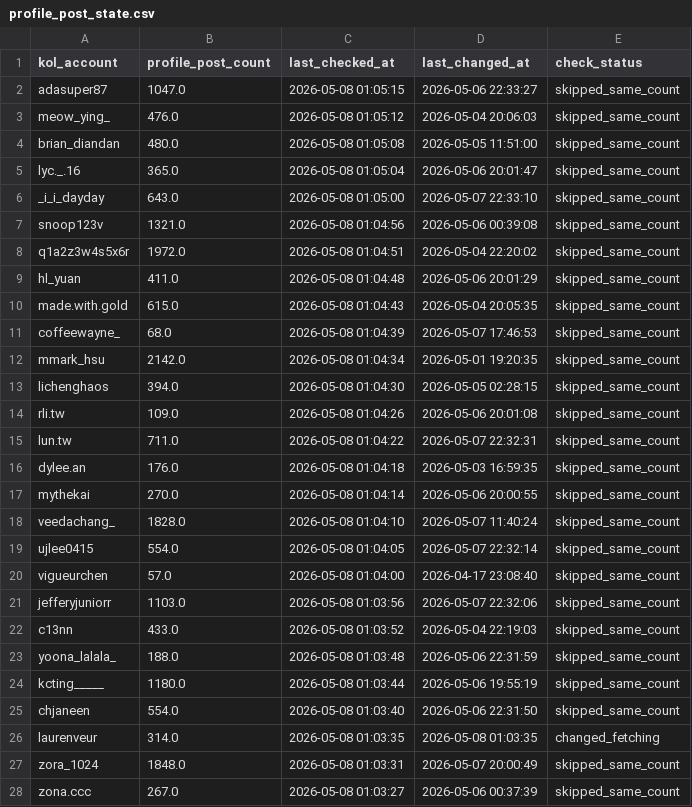
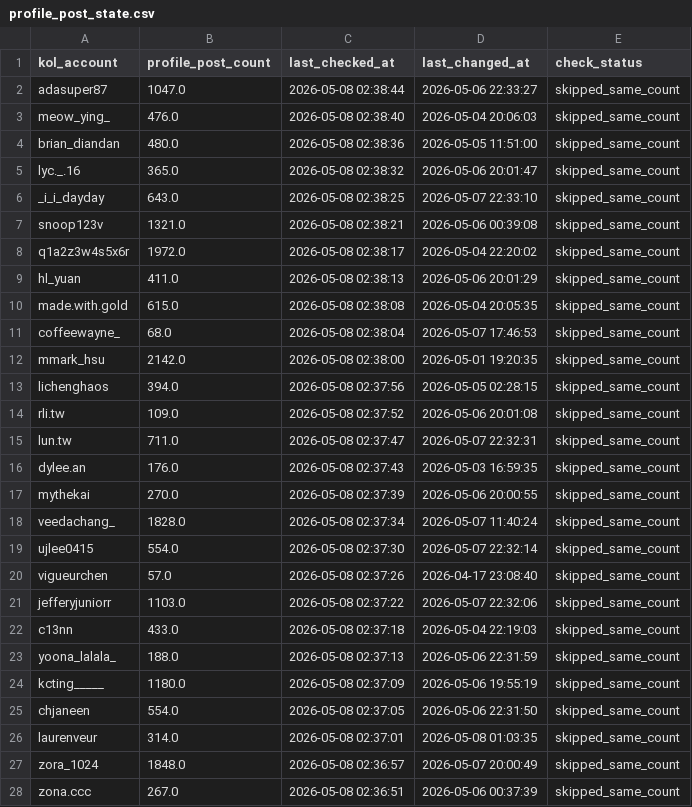
Before and after one commit to sabina-lu/kol-analysis-v2, a CSV file: data/profile_post_state.csv, drawn as a sheet; only a part is shown; the diff covers the shown part only.

```diff
--- a/data/profile_post_state.csv
+++ b/data/profile_post_state.csv
@@ -1,28 +1,28 @@
 kol_account,profile_post_count,last_checked_at,last_changed_at,check_status
-adasuper87,1047.0,2026-05-08 01:05:15,2026-05-06 22:33:27,skipped_same_count
-meow_ying_,476.0,2026-05-08 01:05:12,2026-05-04 20:06:03,skipped_same_count
-brian_diandan,480.0,2026-05-08 01:05:08,2026-05-05 11:51:00,skipped_same_count
-lyc._.16,365.0,2026-05-08 01:05:04,2026-05-06 20:01:47,skipped_same_count
-_i_i_dayday,643.0,2026-05-08 01:05:00,2026-05-07 22:33:10,skipped_same_count
-snoop123v,1321.0,2026-05-08 01:04:56,2026-05-06 00:39:08,skipped_same_count
-q1a2z3w4s5x6r,1972.0,2026-05-08 01:04:51,2026-05-04 22:20:02,skipped_same_count
-hl_yuan,411.0,2026-05-08 01:04:48,2026-05-06 20:01:29,skipped_same_count
-made.with.gold,615.0,2026-05-08 01:04:43,2026-05-04 20:05:35,skipped_same_count
-coffeewayne_,68.0,2026-05-08 01:04:39,2026-05-07 17:46:53,skipped_same_count
-mmark_hsu,2142.0,2026-05-08 01:04:34,2026-05-01 19:20:35,skipped_same_count
-lichenghaos,394.0,2026-05-08 01:04:30,2026-05-05 02:28:15,skipped_same_count
-rli.tw,109.0,2026-05-08 01:04:26,2026-05-06 20:01:08,skipped_same_count
-lun.tw,711.0,2026-05-08 01:04:22,2026-05-07 22:32:31,skipped_same_count
-dylee.an,176.0,2026-05-08 01:04:18,2026-05-03 16:59:35,skipped_same_count
-mythekai,270.0,2026-05-08 01:04:14,2026-05-06 20:00:55,skipped_same_count
-veedachang_,1828.0,2026-05-08 01:04:10,2026-05-07 11:40:24,skipped_same_count
-ujlee0415,554.0,2026-05-08 01:04:05,2026-05-07 22:32:14,skipped_same_count
-vigueurchen,57.0,2026-05-08 01:04:00,2026-04-17 23:08:40,skipped_same_count
-jefferyjuniorr,1103.0,2026-05-08 01:03:56,2026-05-07 22:32:06,skipped_same_count
-c13nn,433.0,2026-05-08 01:03:52,2026-05-04 22:19:03,skipped_same_count
-yoona_lalala_,188.0,2026-05-08 01:03:48,2026-05-06 22:31:59,skipped_same_count
-kcting_____,1180.0,2026-05-08 01:03:44,2026-05-06 19:55:19,skipped_same_count
-chjaneen,554.0,2026-05-08 01:03:40,2026-05-06 22:31:50,skipped_same_count
-laurenveur,314.0,2026-05-08 01:03:35,2026-05-08 01:03:35,changed_fetching
-zora_1024,1848.0,2026-05-08 01:03:31,2026-05-07 20:00:49,skipped_same_count
-zona.ccc,267.0,2026-05-08 01:03:27,2026-05-06 00:37:39,skipped_same_count
+adasuper87,1047.0,2026-05-08 02:38:44,2026-05-06 22:33:27,skipped_same_count
+meow_ying_,476.0,2026-05-08 02:38:40,2026-05-04 20:06:03,skipped_same_count
+brian_diandan,480.0,2026-05-08 02:38:36,2026-05-05 11:51:00,skipped_same_count
+lyc._.16,365.0,2026-05-08 02:38:32,2026-05-06 20:01:47,skipped_same_count
+_i_i_dayday,643.0,2026-05-08 02:38:25,2026-05-07 22:33:10,skipped_same_count
+snoop123v,1321.0,2026-05-08 02:38:21,2026-05-06 00:39:08,skipped_same_count
+q1a2z3w4s5x6r,1972.0,2026-05-08 02:38:17,2026-05-04 22:20:02,skipped_same_count
+hl_yuan,411.0,2026-05-08 02:38:13,2026-05-06 20:01:29,skipped_same_count
+made.with.gold,615.0,2026-05-08 02:38:08,2026-05-04 20:05:35,skipped_same_count
+coffeewayne_,68.0,2026-05-08 02:38:04,2026-05-07 17:46:53,skipped_same_count
+mmark_hsu,2142.0,2026-05-08 02:38:00,2026-05-01 19:20:35,skipped_same_count
+lichenghaos,394.0,2026-05-08 02:37:56,2026-05-05 02:28:15,skipped_same_count
+rli.tw,109.0,2026-05-08 02:37:52,2026-05-06 20:01:08,skipped_same_count
+lun.tw,711.0,2026-05-08 02:37:47,2026-05-07 22:32:31,skipped_same_count
+dylee.an,176.0,2026-05-08 02:37:43,2026-05-03 16:59:35,skipped_same_count
+mythekai,270.0,2026-05-08 02:37:39,2026-05-06 20:00:55,skipped_same_count
+veedachang_,1828.0,2026-05-08 02:37:34,2026-05-07 11:40:24,skipped_same_count
+ujlee0415,554.0,2026-05-08 02:37:30,2026-05-07 22:32:14,skipped_same_count
+vigueurchen,57.0,2026-05-08 02:37:26,2026-04-17 23:08:40,skipped_same_count
+jefferyjuniorr,1103.0,2026-05-08 02:37:22,2026-05-07 22:32:06,skipped_same_count
+c13nn,433.0,2026-05-08 02:37:18,2026-05-04 22:19:03,skipped_same_count
+yoona_lalala_,188.0,2026-05-08 02:37:13,2026-05-06 22:31:59,skipped_same_count
+kcting_____,1180.0,2026-05-08 02:37:09,2026-05-06 19:55:19,skipped_same_count
+chjaneen,554.0,2026-05-08 02:37:05,2026-05-06 22:31:50,skipped_same_count
+laurenveur,314.0,2026-05-08 02:37:01,2026-05-08 01:03:35,skipped_same_count
+zora_1024,1848.0,2026-05-08 02:36:57,2026-05-07 20:00:49,skipped_same_count
+zona.ccc,267.0,2026-05-08 02:36:51,2026-05-06 00:37:39,skipped_same_count
```
Also changed, not shown: 130 edited cells elsewhere in this file, 1 other file.
